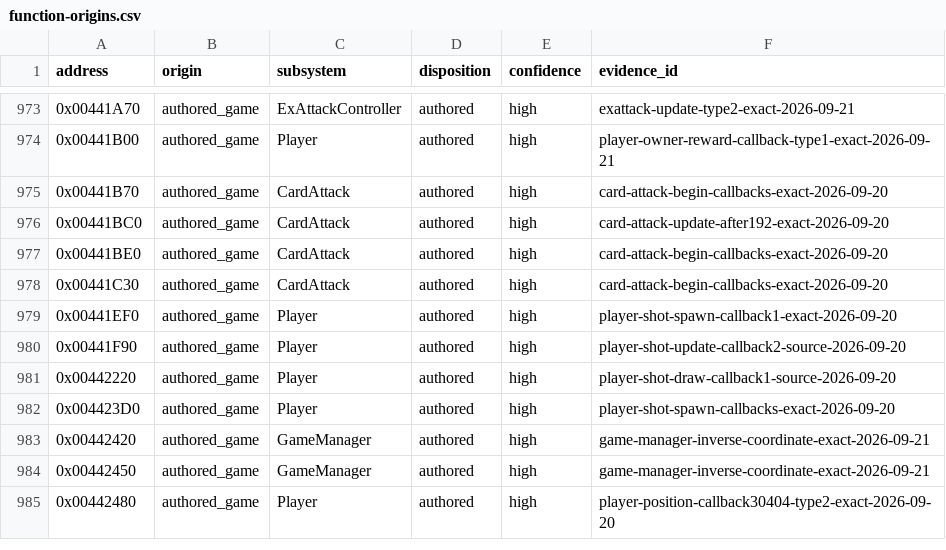
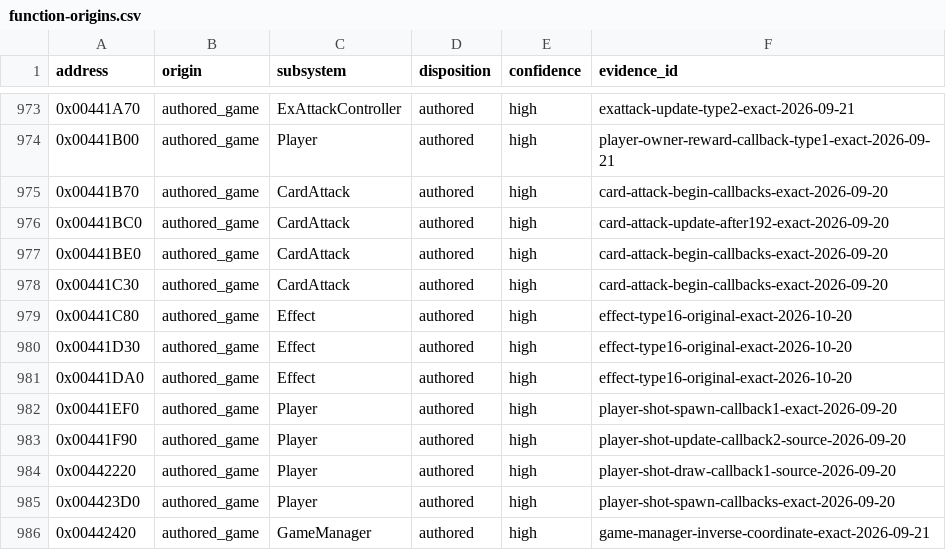
Before and after one commit to N0zoM1z0/th09, a CSV file: config/function-origins.csv, drawn as a sheet; only a part is shown, gaps mark what is left out; the shorter side is filled out with more unchanged rows.

```diff
--- a/config/function-origins.csv
+++ b/config/function-origins.csv
@@ -978,2 +978,5 @@ address,origin,subsystem,disposition,confidence,evidence_id
 0x00441C30,authored_game,CardAttack,authored,high,card-attack-begin-callbacks-exact-2026-09-20
+0x00441C80,authored_game,Effect,authored,high,effect-type16-original-exact-2026-10-20
+0x00441D30,authored_game,Effect,authored,high,effect-type16-original-exact-2026-10-20
+0x00441DA0,authored_game,Effect,authored,high,effect-type16-original-exact-2026-10-20
 0x00441EF0,authored_game,Player,authored,high,player-shot-spawn-callback1-exact-2026-09-20
```
Also changed, not shown: config/matches.csv, config/reccmp-functions.csv, 12 other files.
